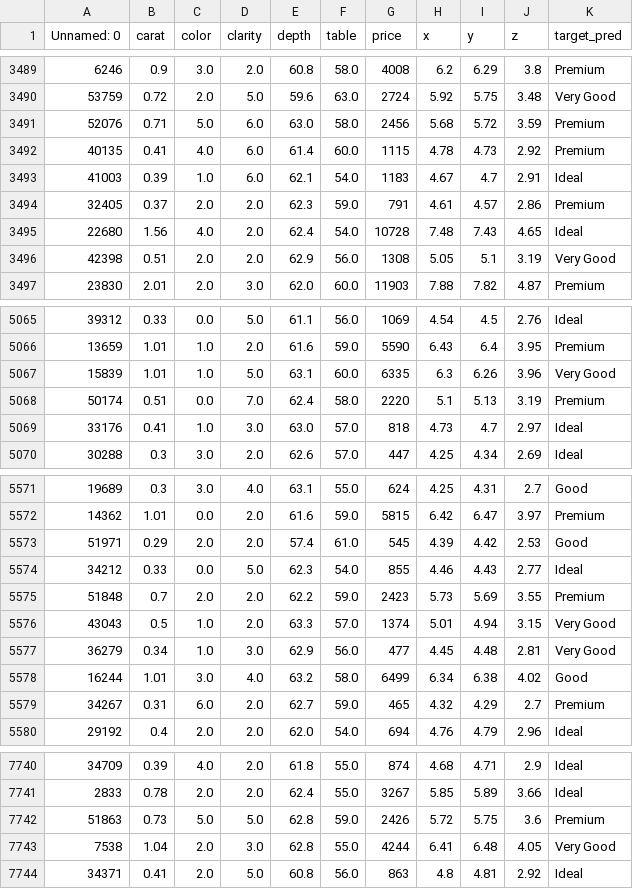
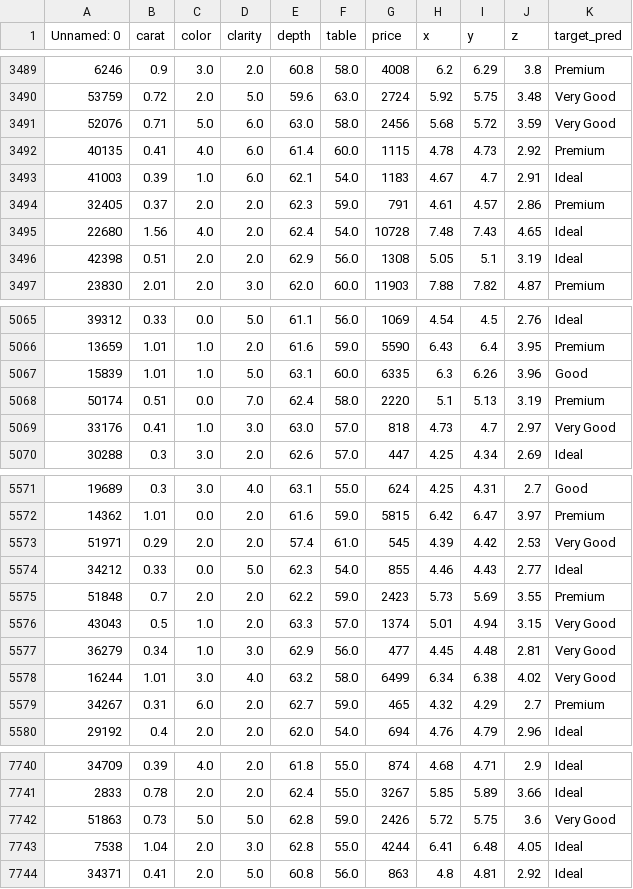
Before and after one commit to rishabhrjain/ML-framework-on-Diamonds-dataset, a CSV file: data/predictions.csv, drawn as a sheet; only a part is shown, gaps mark what is left out; the diff covers the shown part only.

```diff
--- a/data/predictions.csv
+++ b/data/predictions.csv
@@ -3490,3 +3490,3 @@ Unnamed: 0,carat,color,clarity,depth,table,price,x,y,z,target_pred
 53759,0.72,2.0,5.0,59.6,63.0,2724,5.92,5.75,3.48,Very Good
-52076,0.71,5.0,6.0,63.0,58.0,2456,5.68,5.72,3.59,Premium
+52076,0.71,5.0,6.0,63.0,58.0,2456,5.68,5.72,3.59,Very Good
 40135,0.41,4.0,6.0,61.4,60.0,1115,4.78,4.73,2.92,Premium
@@ -3495,3 +3495,3 @@ Unnamed: 0,carat,color,clarity,depth,table,price,x,y,z,target_pred
 22680,1.56,4.0,2.0,62.4,54.0,10728,7.48,7.43,4.65,Ideal
-42398,0.51,2.0,2.0,62.9,56.0,1308,5.05,5.1,3.19,Very Good
+42398,0.51,2.0,2.0,62.9,56.0,1308,5.05,5.1,3.19,Ideal
 23830,2.01,2.0,3.0,62.0,60.0,11903,7.88,7.82,4.87,Premium
@@ -5066,5 +5066,5 @@ Unnamed: 0,carat,color,clarity,depth,table,price,x,y,z,target_pred
 13659,1.01,1.0,2.0,61.6,59.0,5590,6.43,6.4,3.95,Premium
-15839,1.01,1.0,5.0,63.1,60.0,6335,6.3,6.26,3.96,Very Good
+15839,1.01,1.0,5.0,63.1,60.0,6335,6.3,6.26,3.96,Good
 50174,0.51,0.0,7.0,62.4,58.0,2220,5.1,5.13,3.19,Premium
-33176,0.41,1.0,3.0,63.0,57.0,818,4.73,4.7,2.97,Ideal
+33176,0.41,1.0,3.0,63.0,57.0,818,4.73,4.7,2.97,Very Good
 30288,0.3,3.0,2.0,62.6,57.0,447,4.25,4.34,2.69,Ideal
@@ -5572,3 +5572,3 @@ Unnamed: 0,carat,color,clarity,depth,table,price,x,y,z,target_pred
 14362,1.01,0.0,2.0,61.6,59.0,5815,6.42,6.47,3.97,Premium
-51971,0.29,2.0,2.0,57.4,61.0,545,4.39,4.42,2.53,Good
+51971,0.29,2.0,2.0,57.4,61.0,545,4.39,4.42,2.53,Very Good
 34212,0.33,0.0,5.0,62.3,54.0,855,4.46,4.43,2.77,Ideal
@@ -5577,3 +5577,3 @@ Unnamed: 0,carat,color,clarity,depth,table,price,x,y,z,target_pred
 36279,0.34,1.0,3.0,62.9,56.0,477,4.45,4.48,2.81,Very Good
-16244,1.01,3.0,4.0,63.2,58.0,6499,6.34,6.38,4.02,Good
+16244,1.01,3.0,4.0,63.2,58.0,6499,6.34,6.38,4.02,Very Good
 34267,0.31,6.0,2.0,62.7,59.0,465,4.32,4.29,2.7,Premium
@@ -7741,4 +7741,4 @@ Unnamed: 0,carat,color,clarity,depth,table,price,x,y,z,target_pred
 2833,0.78,2.0,2.0,62.4,55.0,3267,5.85,5.89,3.66,Ideal
-51863,0.73,5.0,5.0,62.8,59.0,2426,5.72,5.75,3.6,Premium
-7538,1.04,2.0,3.0,62.8,55.0,4244,6.41,6.48,4.05,Very Good
+51863,0.73,5.0,5.0,62.8,59.0,2426,5.72,5.75,3.6,Very Good
+7538,1.04,2.0,3.0,62.8,55.0,4244,6.41,6.48,4.05,Ideal
 34371,0.41,2.0,5.0,60.8,56.0,863,4.8,4.81,2.92,Ideal
```
Also changed, not shown: 130 edited cells elsewhere in this file, 5 other files.
